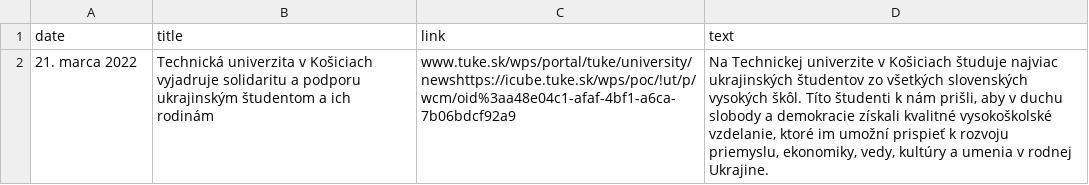
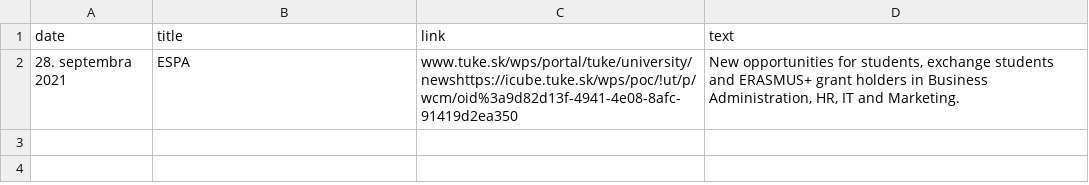
Before and after one commit to Isntalreadytakenusername/AktualityBot, a CSV file: aktuality_scrapers/tuke_aktuality.csv, drawn as a sheet; removed rows and columns are numbered as before the commit, all else as after; the diff names each change by its address in the sheet, - before the commit and + after, or states it on an @@ line.

```diff
--- a/aktuality_scrapers/tuke_aktuality.csv
+++ b/aktuality_scrapers/tuke_aktuality.csv
-row 2: 21. marca 2022 | Technická univerzita v Košiciach vyjadruje solidaritu a podporu ukrajinským študentom a ich rodinám | www.tuke.sk/wps/portal/tuke/university/newshttps://icube.tuke.sk/wps/poc/!ut/p/wcm/oid%3aa48e04c1-afaf-4bf1-a6ca-7b06bdcf92a9 | Na Technickej univerzite v Košiciach študuje najviac ukrajinských študentov zo všetkých slovenských vysokých škôl. Títo študenti k nám prišli, aby v duchu slobody a demokracie získali kvalitné vysokoškolské vzdelanie, ktoré im umožní prispieť k rozvoju priemyslu, ekonomiky, vedy, kultúry a umenia v rodnej Ukrajine.
+row 2: 28. septembra 2021 | ESPA | www.tuke.sk/wps/portal/tuke/university/newshttps://icube.tuke.sk/wps/poc/!ut/p/wcm/oid%3a9d82d13f-4941-4e08-8afc-91419d2ea350 | New opportunities for students, exchange students and ERASMUS+ grant holders in Business Administration, HR, IT and Marketing.
```
Also changed, not shown: aktuality_scrapers/aktuality.csv, aktuality_scrapers/aktuality_last.csv, 10 other files.
